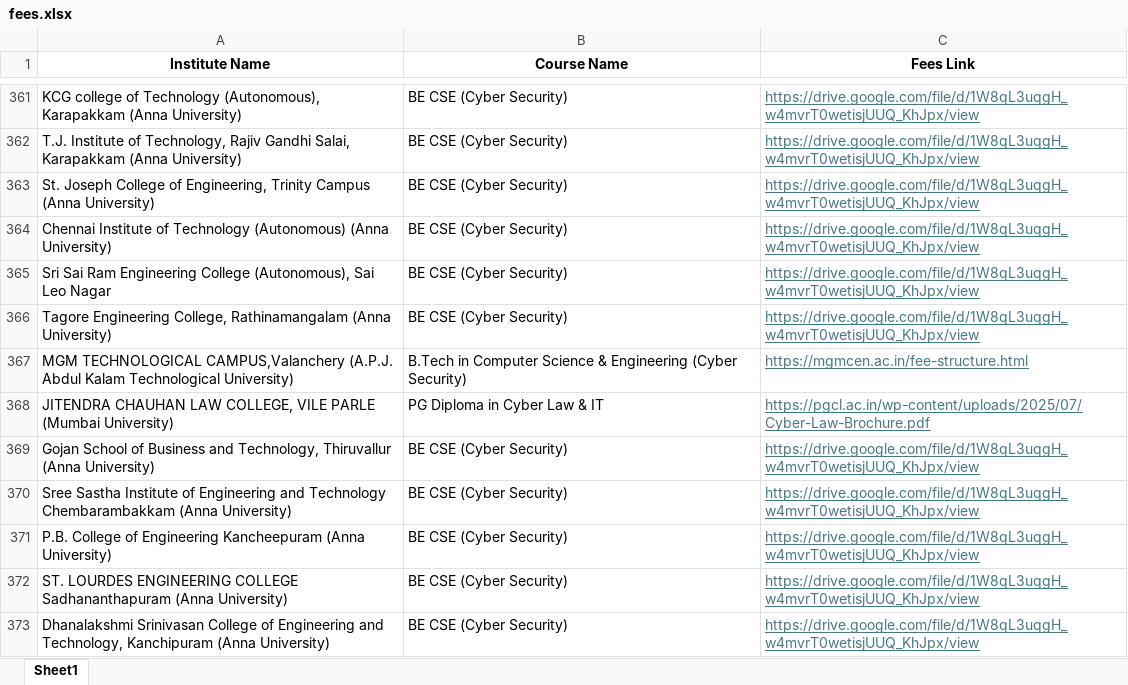
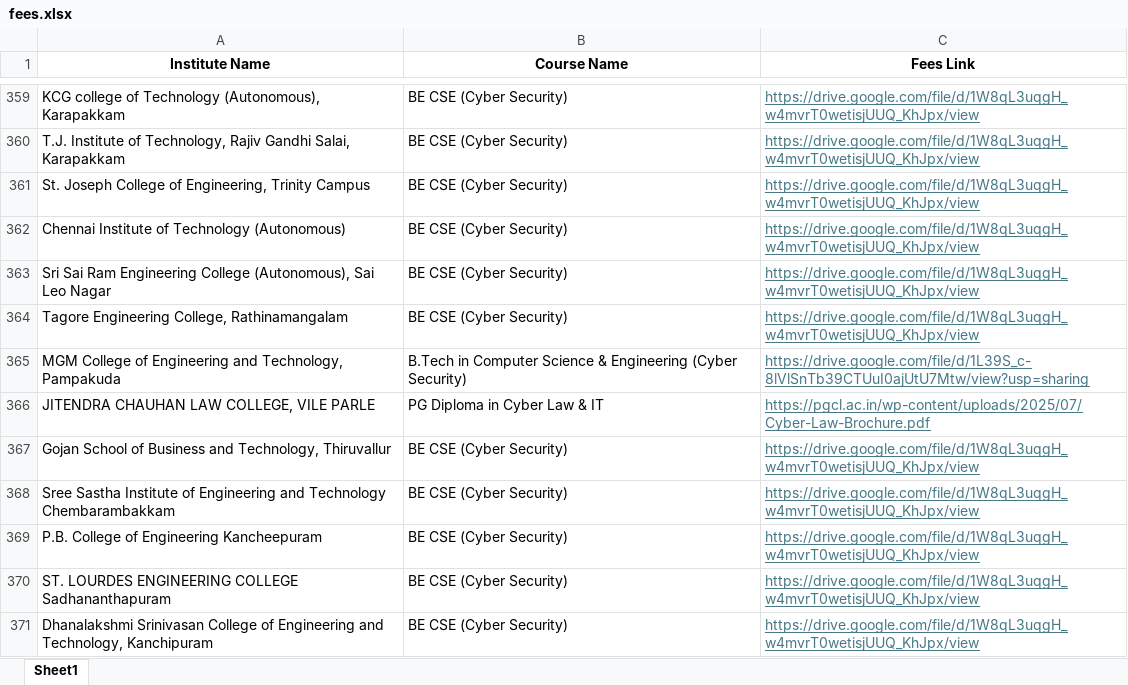
Before and after one commit to Shlok-Parekh09/course-verifier, an Excel workbook: backend/fees.xlsx, sheet Sheet1, drawn as a sheet; only a part is shown, gaps mark what is left out; values as stored, in another font and other column widths than the file's, no borders; table styles not drawn; removed rows and columns are numbered as before the commit, all else as after; the diff covers the shown part only; the diff names each change by its address in the sheet, - before the commit and + after, or states it on an @@ line.

Commit message:
Fix autonomous course verifier syntax error, cleanup files, update frontend UI

```diff
--- a/backend/fees.xlsx (sheet Sheet1)
+++ b/backend/fees.xlsx (sheet Sheet1)
-A359 (Institute Name): …(Autonomous), Karapakkam (Anna University)
+A359 (Institute Name): …(Autonomous), Karapakkam
-A360 (Institute Name): …Salai, Karapakkam (Anna University)
+A360 (Institute Name): …Salai, Karapakkam
-A361 (Institute Name): …Trinity Campus (Anna University)
+A361 (Institute Name): …Trinity Campus
-A362 (Institute Name): …Technology (Autonomous) (Anna University)
+A362 (Institute Name): …Technology (Autonomous)
-A364 (Institute Name): …College, Rathinamangalam (Anna University)
+A364 (Institute Name): …College, Rathinamangalam
-row 367: MGM TECHNOLOGICAL CAMPUS,Valanchery (A.P.J. Abdul Kalam Technological University) | B.Tech in Computer Science & Engineering (Cyber Security) | https://mgmcen.ac.in/fee-structure.html
+row 365: MGM College of Engineering and Technology, Pampakuda | B.Tech in Computer Science & Engineering (Cyber Security) | https://drive.google.com/file/d/1L39S_c-8lVlSnTb39CTUuI0ajUtU7Mtw/view?usp=sharing
-A366 (Institute Name): …VILE PARLE (Mumbai University)
+A366 (Institute Name): …VILE PARLE
-A367 (Institute Name): …Technology, Thiruvallur (Anna University)
+A367 (Institute Name): …Technology, Thiruvallur
-A368 (Institute Name): …Technology Chembarambakkam (Anna University)
+A368 (Institute Name): …Technology Chembarambakkam
-A369 (Institute Name): …Engineering Kancheepuram (Anna University)
+A369 (Institute Name): …Engineering Kancheepuram
-A370 (Institute Name): …COLLEGE Sadhananthapuram (Anna University)
+A370 (Institute Name): …COLLEGE Sadhananthapuram
-A371 (Institute Name): …Technology, Kanchipuram (Anna University)
+A371 (Institute Name): …Technology, Kanchipuram
```
Also changed, not shown: 44 added rows, 3 removed rows and 188 edited cells elsewhere in this sheet, 6 other files.
